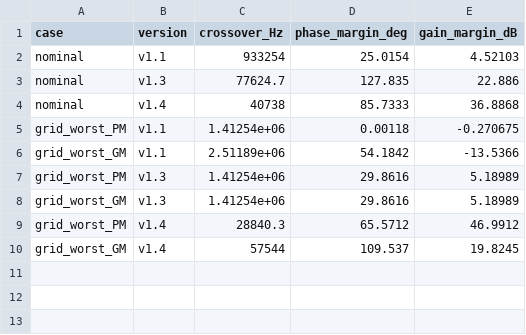
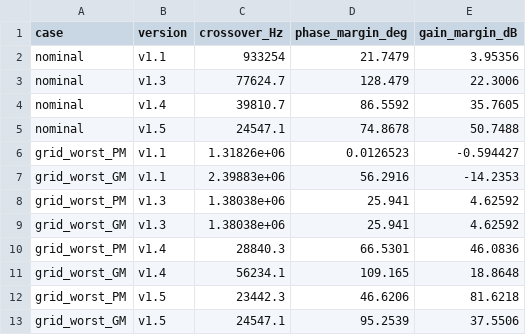
Before and after one commit to heinricitorgau/mc34b-mod, a CSV file: docs/data/fig15_loop_gain.csv, drawn as a sheet.

```diff
--- a/docs/data/fig15_loop_gain.csv
+++ b/docs/data/fig15_loop_gain.csv
@@ -1,10 +1,13 @@
 case,version,crossover_Hz,phase_margin_deg,gain_margin_dB
-nominal,v1.1,933254,25.0154,4.52103
-nominal,v1.3,77624.7,127.835,22.886
-nominal,v1.4,40738,85.7333,36.8868
-grid_worst_PM,v1.1,1.41254e+06,0.00118,-0.270675
-grid_worst_GM,v1.1,2.51189e+06,54.1842,-13.5366
-grid_worst_PM,v1.3,1.41254e+06,29.8616,5.18989
-grid_worst_GM,v1.3,1.41254e+06,29.8616,5.18989
-grid_worst_PM,v1.4,28840.3,65.5712,46.9912
-grid_worst_GM,v1.4,57544,109.537,19.8245
+nominal,v1.1,933254,21.7479,3.95356
+nominal,v1.3,77624.7,128.479,22.3006
+nominal,v1.4,39810.7,86.5592,35.7605
+nominal,v1.5,24547.1,74.8678,50.7488
+grid_worst_PM,v1.1,1.31826e+06,0.0126523,-0.594427
+grid_worst_GM,v1.1,2.39883e+06,56.2916,-14.2353
+grid_worst_PM,v1.3,1.38038e+06,25.941,4.62592
+grid_worst_GM,v1.3,1.38038e+06,25.941,4.62592
+grid_worst_PM,v1.4,28840.3,66.5301,46.0836
+grid_worst_GM,v1.4,56234.1,109.165,18.8648
+grid_worst_PM,v1.5,23442.3,46.6206,81.6218
+grid_worst_GM,v1.5,24547.1,95.2539,37.5506
```
Also changed, not shown: docs/data/fig11_bplus_sweep.csv, docs/data/fig14_square_loads.csv, 33 other files.
